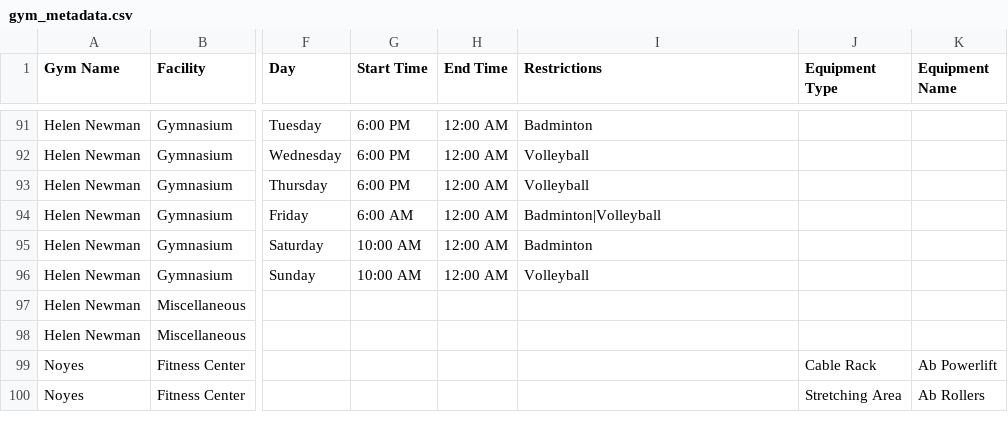
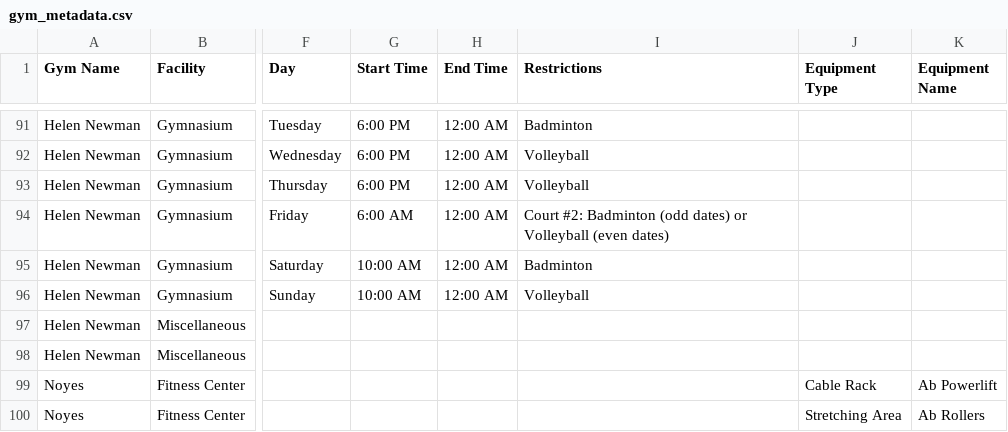
Before and after one commit to cuappdev/uplift-backend, a CSV file: src/data/gym_metadata.csv, drawn as a sheet; only a part is shown, gaps mark what is left out; the diff names each change by its address in the sheet, - before the commit and + after, or states it on an @@ line.

```diff
--- a/src/data/gym_metadata.csv
+++ b/src/data/gym_metadata.csv
-I94 (Restrictions): Badminton|Volleyball
+I94 (Restrictions): Court #2: Badminton (odd dates) or Volleyball (even dates)
```
Also changed, not shown: 1 other file.
